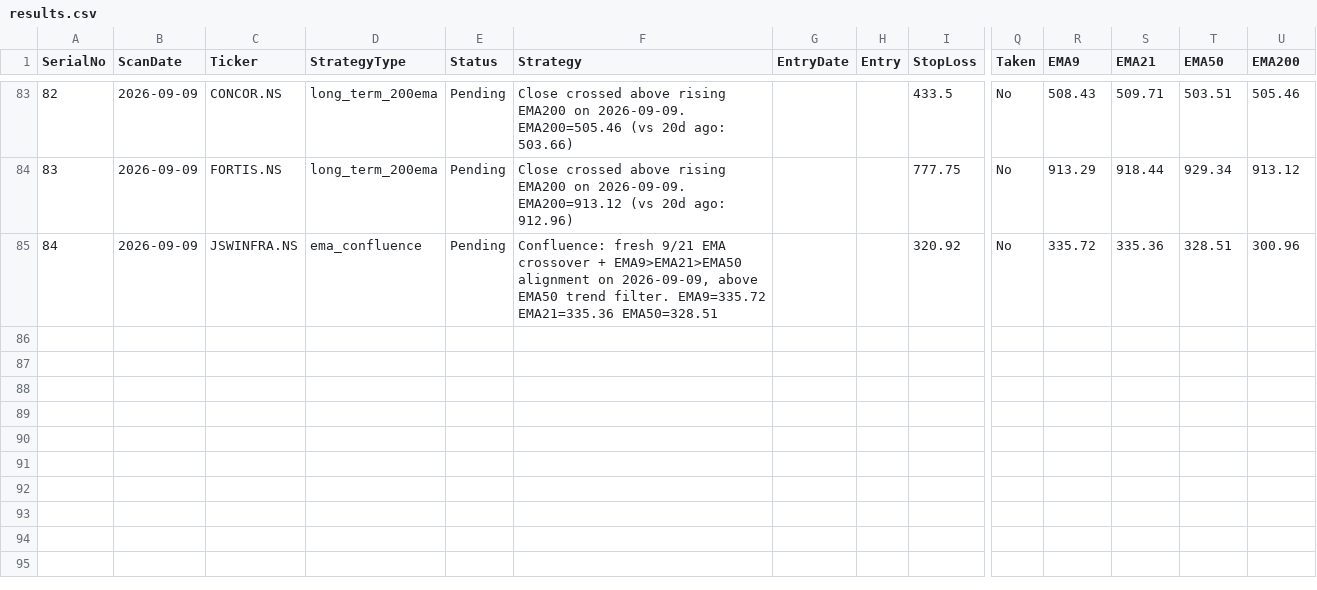
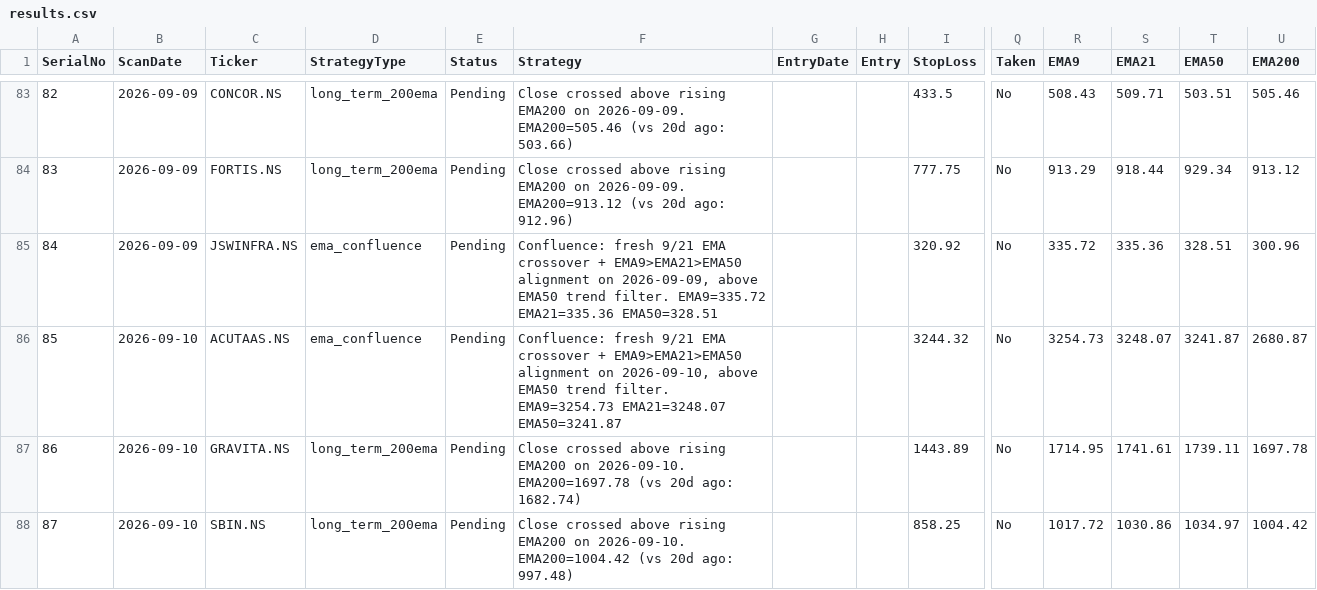
Before and after one commit to Jinish2023/ema_swing, a CSV file: results.csv, drawn as a sheet; only a part is shown, gaps mark what is left out; rows hold the shown columns only; the diff names each change by its address in the sheet, - before the commit and + after, or states it on an @@ line.

Commit message:
Update results.csv (scan)

```diff
--- a/results.csv
+++ b/results.csv
+row 86: 85 | 2026-09-10 | ACUTAAS.NS | ema_confluence | Pending | Confluence: fresh 9/21 EMA crossover + EMA9>EMA21>EMA50 alignment on 2026-09-10, above EMA50 trend filter. EMA9=3254.73 EMA21=3248.07 EMA50=3241.87 |  |  | 3244.32 | No | 3254.73 | 3248.07 | 3241.87 | 2680.87
+row 87: 86 | 2026-09-10 | GRAVITA.NS | long_term_200ema | Pending | Close crossed above rising EMA200 on 2026-09-10. EMA200=1697.78 (vs 20d ago: 1682.74) |  |  | 1443.89 | No | 1714.95 | 1741.61 | 1739.11 | 1697.78
+row 88: 87 | 2026-09-10 | SBIN.NS | long_term_200ema | Pending | Close crossed above rising EMA200 on 2026-09-10. EMA200=1004.42 (vs 20d ago: 997.48) |  |  | 858.25 | No | 1017.72 | 1030.86 | 1034.97 | 1004.42
```
